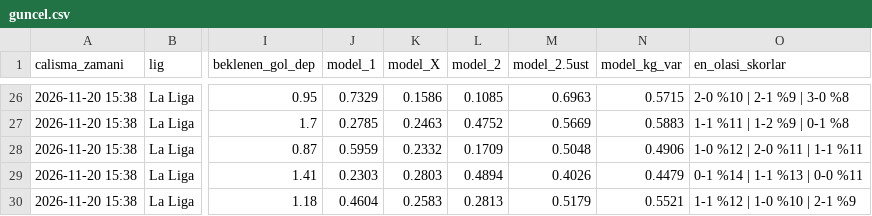
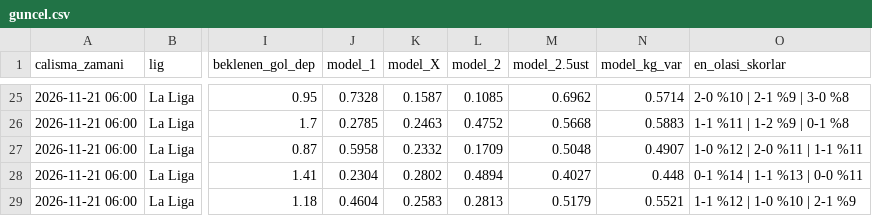
Before and after one commit to kahraman-claude/mac-tahmin, a CSV file: tahminler/guncel.csv, drawn as a sheet; only a part is shown, gaps mark what is left out; addresses are those after the commit; the diff covers the shown part only; the diff names each change by its address in the sheet, - before the commit and + after, or states it on an @@ line.

```diff
--- a/tahminler/guncel.csv
+++ b/tahminler/guncel.csv
-A25:A29 (calisma_zamani): 2026-11-20 15:38
+A25:A29 (calisma_zamani): 2026-11-21 06:00
-J25 (model_1): 0.7329
+J25 (model_1): 0.7328
-K25 (model_X): 0.1586
+K25 (model_X): 0.1587
-M25 (model_2.5ust): 0.6963
+M25 (model_2.5ust): 0.6962
-N25 (model_kg_var): 0.5715
+N25 (model_kg_var): 0.5714
-M26 (model_2.5ust): 0.5669
+M26 (model_2.5ust): 0.5668
-J27 (model_1): 0.5959
+J27 (model_1): 0.5958
-N27 (model_kg_var): 0.4906
+N27 (model_kg_var): 0.4907
-J28 (model_1): 0.2303
+J28 (model_1): 0.2304
-K28 (model_X): 0.2803
+K28 (model_X): 0.2802
-M28 (model_2.5ust): 0.4026
+M28 (model_2.5ust): 0.4027
-N28 (model_kg_var): 0.4479
+N28 (model_kg_var): 0.448
```
Also changed, not shown: 1 removed row and 49 edited cells elsewhere in this file, tahminler/arsiv.csv, 2 other files.
